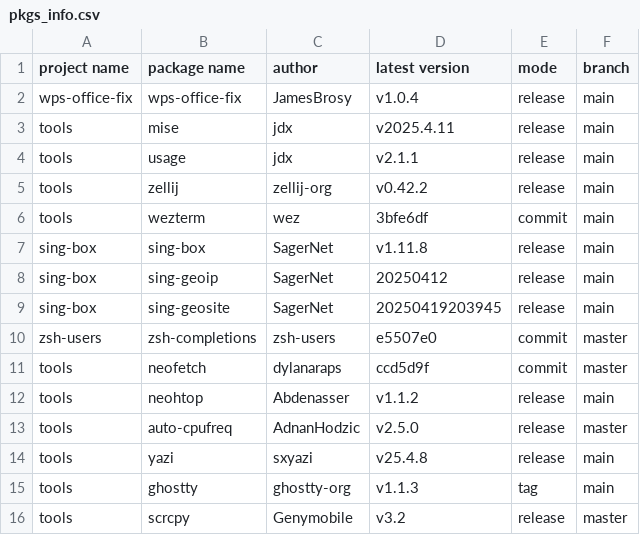
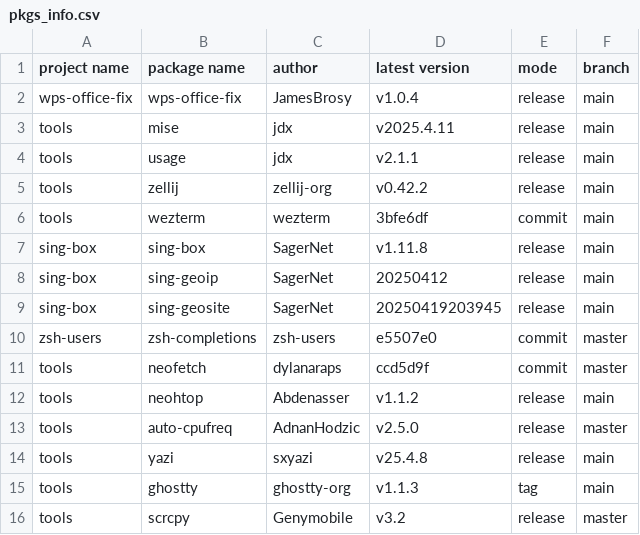
Before and after one commit to JamesBrosy/rpm-spec-templates, a CSV file: .github/pkgs_info.csv, drawn as a sheet.

Commit message:
Update pkgs_info.csv

```diff
--- a/.github/pkgs_info.csv
+++ b/.github/pkgs_info.csv
@@ -5,3 +5,3 @@ tools,usage,jdx,v2.1.1,release,main
 tools,zellij,zellij-org,v0.42.2,release,main
-tools,wezterm,wez,3bfe6df,commit,main
+tools,wezterm,wezterm,3bfe6df,commit,main
 sing-box,sing-box,SagerNet,v1.11.8,release,main
```
